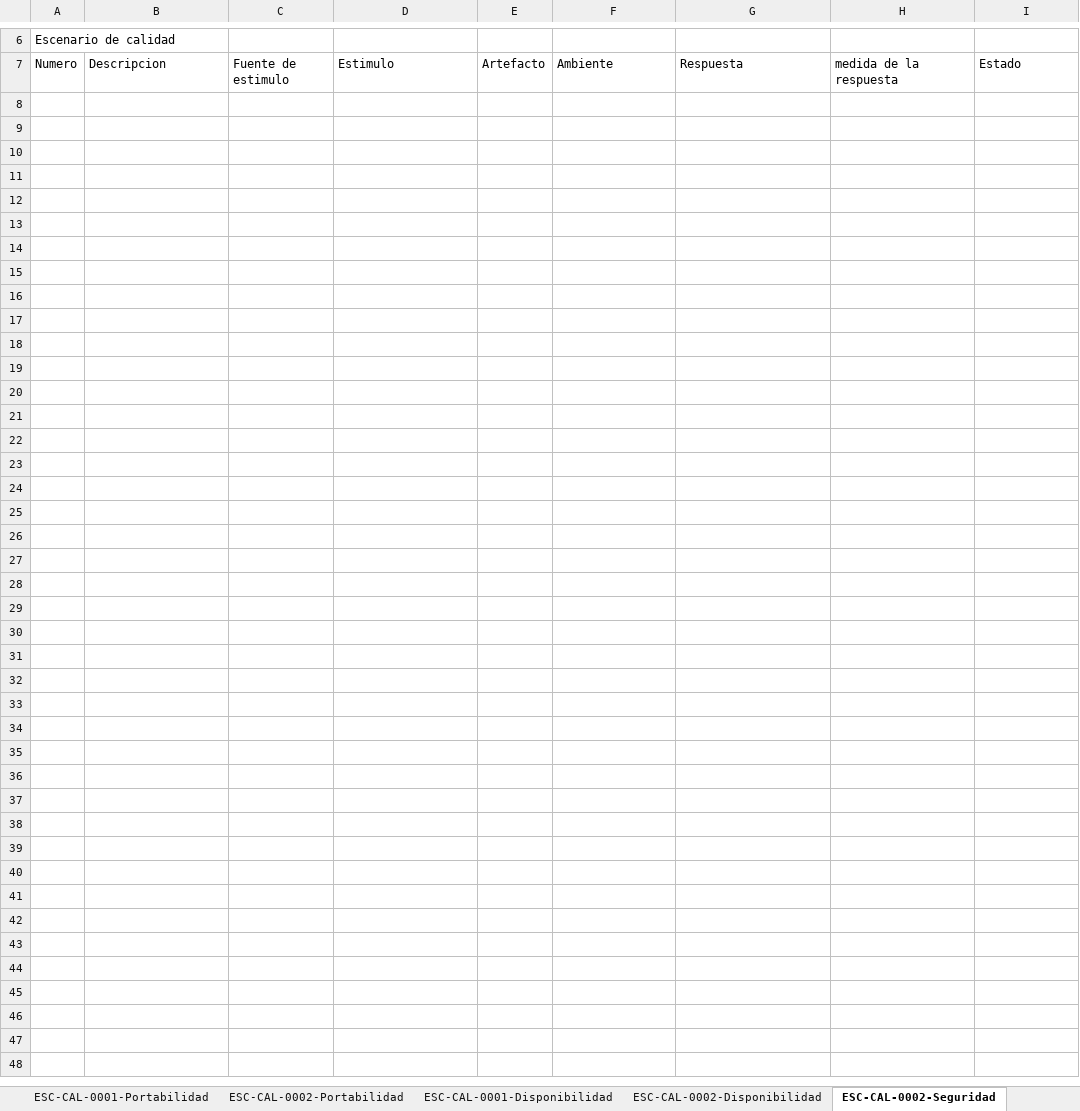
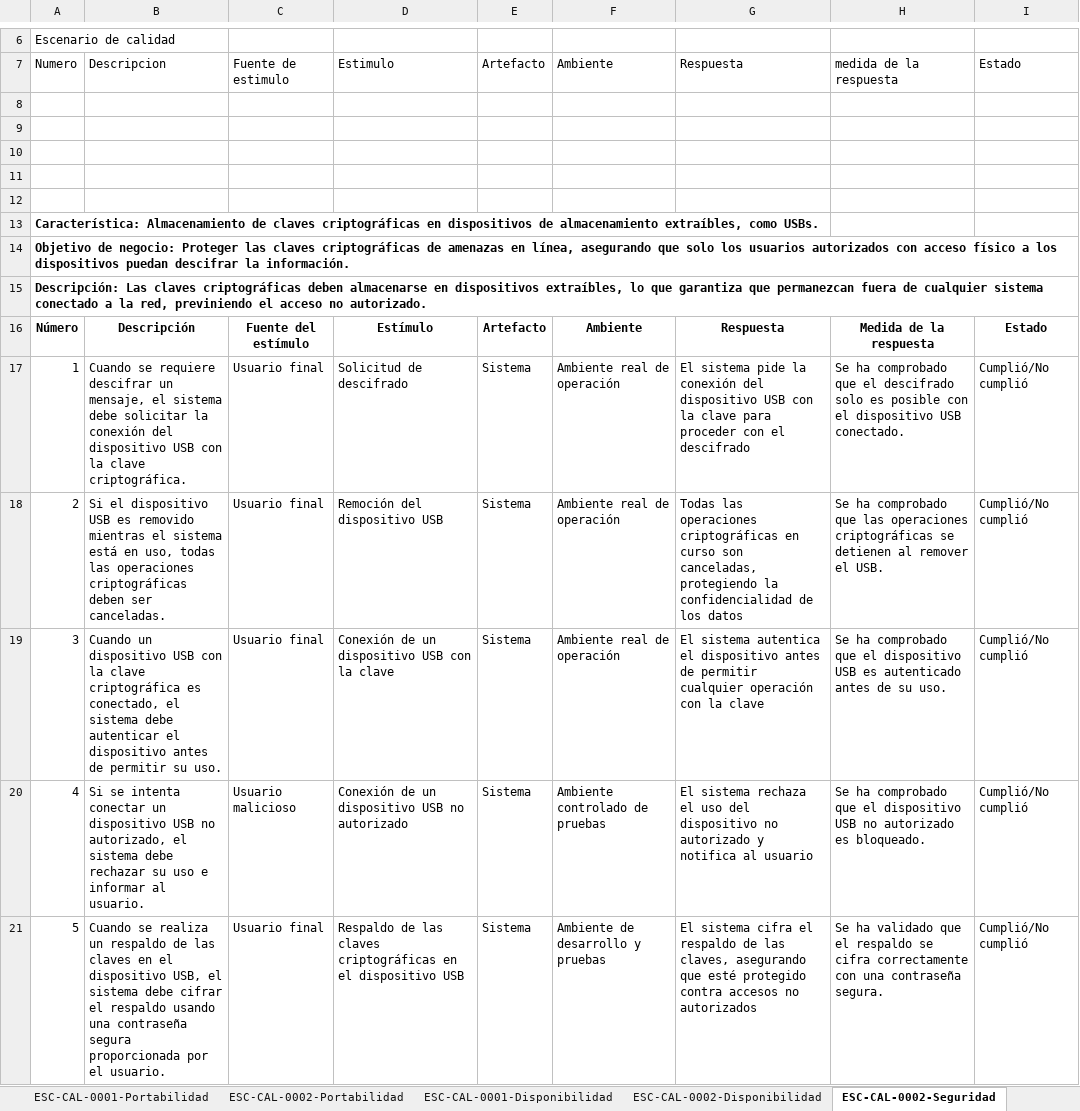
Before and after one commit to shesho22/IS2, an Excel workbook: ExtraClase/Trade_Off-EscenariosCalidad.xlsx, sheet ESC-CAL-0002-Seguridad, drawn as a sheet; only a part is shown, gaps mark what is left out; values as stored, in another font and other column widths than the file's, no borders; the diff names each change by its address in the sheet, - before the commit and + after, or states it on an @@ line.

```diff
--- a/ExtraClase/Trade_Off-EscenariosCalidad.xlsx (sheet ESC-CAL-0002-Seguridad)
+++ b/ExtraClase/Trade_Off-EscenariosCalidad.xlsx (sheet ESC-CAL-0002-Seguridad)
+row 8: (empty)
+row 9: (empty)
+row 10: (empty)
+row 11: (empty)
+row 12: (empty)
+row 13: Característica: Almacenamiento de claves criptográficas en dispositivos de almacenamiento extraíbles, como USBs.
+row 14: Objetivo de negocio: Proteger las claves criptográficas de amenazas en línea, asegurando que solo los usuarios autorizados con acceso físico a los dispositivos puedan descifrar la información.
+row 15: Descripción: Las claves criptográficas deben almacenarse en dispositivos extraíbles, lo que garantiza que permanezcan fuera de cualquier sistema conectado a la red, previniendo el acceso no autorizado.
+row 16: Número | Descripción | Fuente del estímulo | Estímulo | Artefacto | Ambiente | Respuesta | Medida de la respuesta | Estado
+row 17: 1 | Cuando se requiere descifrar un mensaje, el sistema debe solicitar la conexión del dispositivo USB con la clave criptográfica. | Usuario final | Solicitud de descifrado | Sistema | Ambiente real de operación | El sistema pide la conexión del dispositivo USB con la clave para proceder con el descifrado | Se ha comprobado que el descifrado solo es posible con el dispositivo USB conectado. | Cumplió/No cumplió
+row 18: 2 | Si el dispositivo USB es removido mientras el sistema está en uso, todas las operaciones criptográficas deben ser canceladas. | Usuario final | Remoción del dispositivo USB | Sistema | Ambiente real de operación | Todas las operaciones criptográficas en curso son canceladas, protegiendo la confidencialidad de los datos | Se ha comprobado que las operaciones criptográficas se detienen al remover el USB. | Cumplió/No cumplió
+row 19: 3 | Cuando un dispositivo USB con la clave criptográfica es conectado, el sistema debe autenticar el dispositivo antes de permitir su uso. | Usuario final | Conexión de un dispositivo USB con la clave | Sistema | Ambiente real de operación | El sistema autentica el dispositivo antes de permitir cualquier operación con la clave | Se ha comprobado que el dispositivo USB es autenticado antes de su uso. | Cumplió/No cumplió
+row 20: 4 | Si se intenta conectar un dispositivo USB no autorizado, el sistema debe rechazar su uso e informar al usuario. | Usuario malicioso | Conexión de un dispositivo USB no autorizado | Sistema | Ambiente controlado de pruebas | El sistema rechaza el uso del dispositivo no autorizado y notifica al usuario | Se ha comprobado que el dispositivo USB no autorizado es bloqueado. | Cumplió/No cumplió
+row 21: 5 | Cuando se realiza un respaldo de las claves en el dispositivo USB, el sistema debe cifrar el respaldo usando una contraseña segura proporcionada por el usuario. | Usuario final | Respaldo de las claves criptográficas en el dispositivo USB | Sistema | Ambiente de desarrollo y pruebas | El sistema cifra el respaldo de las claves, asegurando que esté protegido contra accesos no autorizados | Se ha validado que el respaldo se cifra correctamente con una contraseña segura. | Cumplió/No cumplió
```
Also changed, not shown: sheet Caracterizacion, sheet ESC-CAL-0001-Seguridad, sheet ESC-CAL-0002-Portabilidad, sheet ESC-CAL-0001-Disponibilidad, sheet ESC-CAL-0001-Capacidad-Auditado, sheet ESC-CAL-0002-Disponibilidad, 5 more sheets, charts or pictures.
